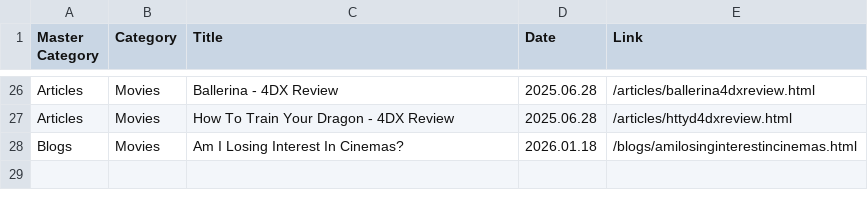
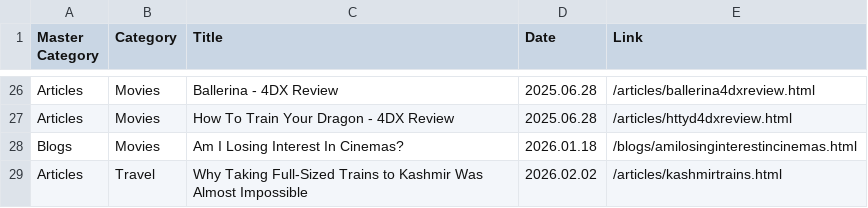
Before and after one commit to shreytyagi/shreytyagi, a CSV file: index.csv, drawn as a sheet; only a part is shown, gaps mark what is left out.

Commit message:
Update index.csv

```diff
--- a/index.csv
+++ b/index.csv
@@ -28 +28,2 @@ Articles,Movies,How To Train Your Dragon - 4DX Review,2025.06.28,/articles/httyd
 Blogs,Movies,Am I Losing Interest In Cinemas?,2026.01.18,/blogs/amilosinginterestincinemas.html
+Articles,Travel,Why Taking Full-Sized Trains to Kashmir Was Almost Impossible,2026.02.02,/articles/kashmirtrains.html
```
